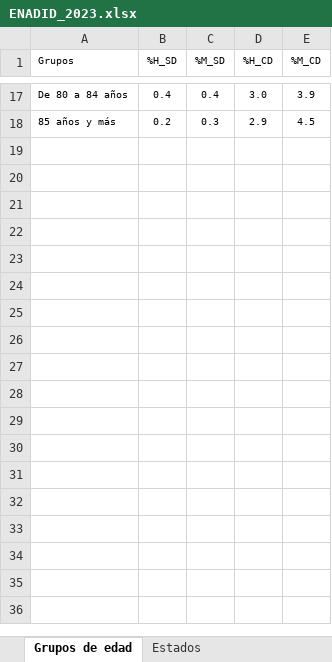
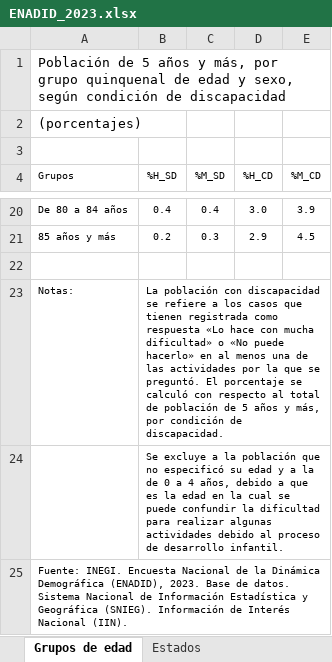
Before and after one commit to dvillasanao/Discapacidad_Mexico, an Excel workbook: Bases/ENADID_2023.xlsx, sheet Grupos de edad, drawn as a sheet; only a part is shown, gaps mark what is left out; values as stored, in another font and other column widths than the file's, no borders; the diff names each change by its address in the sheet, - before the commit and + after, or states it on an @@ line.

```diff
--- a/Bases/ENADID_2023.xlsx (sheet Grupos de edad)
+++ b/Bases/ENADID_2023.xlsx (sheet Grupos de edad)
+row 1: Población de 5 años y más, por grupo quinquenal de edad y sexo, según condición de discapacidad
+row 2: (porcentajes)
+row 3: (empty)
+row 22: (empty)
+row 23: Notas: | La población con discapacidad se refiere a los casos que tienen registrada como respuesta «Lo hace con mucha dificultad» o «No puede hacerlo» en al menos una de las actividades por la que se preguntó. El porcentaje se calculó con respecto al total de población de 5 años y más, por condición de discapacidad.
+row 24:  | Se excluye a la población que no especificó su edad y a la de 0 a 4 años, debido a que es la edad en la cual se puede confundir la dificultad para realizar algunas actividades debido al proceso de desarrollo infantil.
+row 25: Fuente: INEGI. Encuesta Nacional de la Dinámica Demográfica (ENADID), 2023. Base de datos. Sistema Nacional de Información Estadística y Geográfica (SNIEG). Información de Interés Nacional (IIN).
```
Also changed, not shown: sheet Estados, other sheet tabs.
